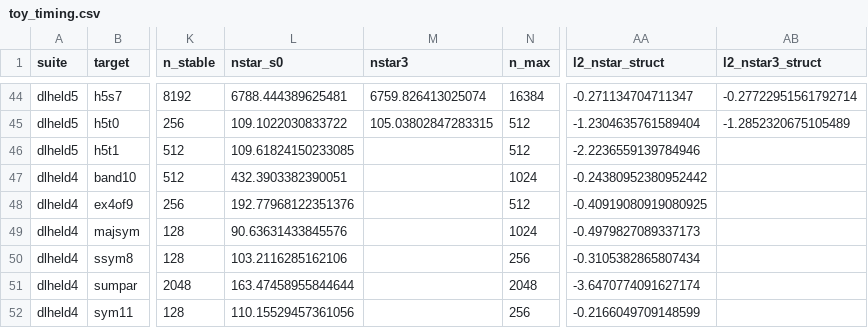
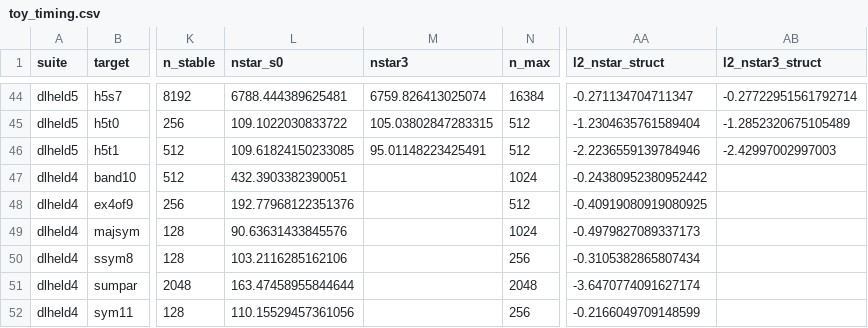
Before and after one commit to kaarelh/AI-works, a CSV file: gd-circuit-growth/study/part10/interp/tables/toy_timing.csv, drawn as a sheet; only a part is shown, gaps mark what is left out; the diff names each change by its address in the sheet, - before the commit and + after, or states it on an @@ line.

```diff
--- a/gd-circuit-growth/study/part10/interp/tables/toy_timing.csv
+++ b/gd-circuit-growth/study/part10/interp/tables/toy_timing.csv
-M46 (nstar3): (empty)
+M46 (nstar3): 95.01148223425491
-AB46 (l2_nstar3_struct): (empty)
+AB46 (l2_nstar3_struct): -2.42997002997003
```
Also changed, not shown: gd-circuit-growth/study/part10/interp/tables/toy_nonsum_v3.csv, gd-circuit-growth/study/part10/interp/tables/toy_recovery_v3.csv, 33 other files.
